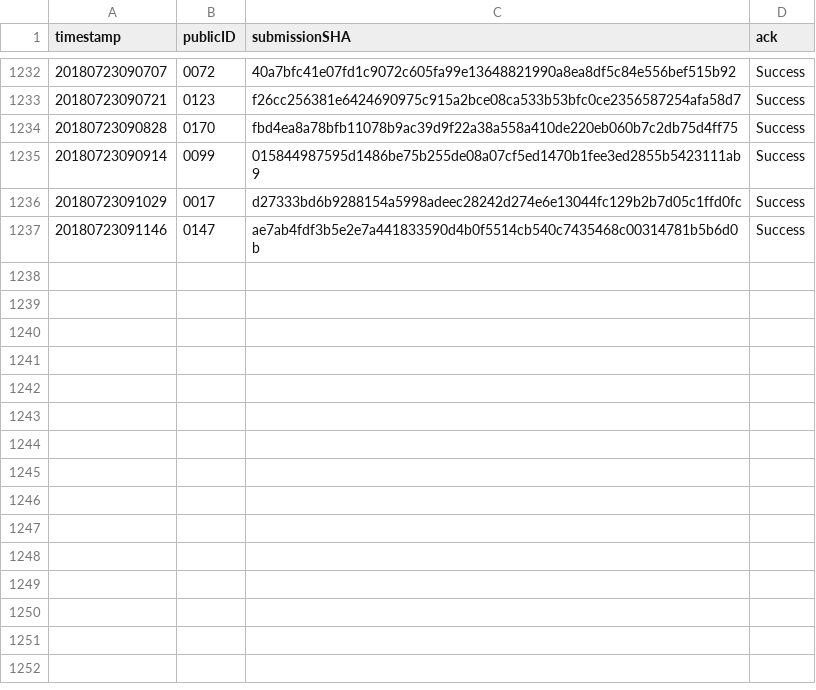
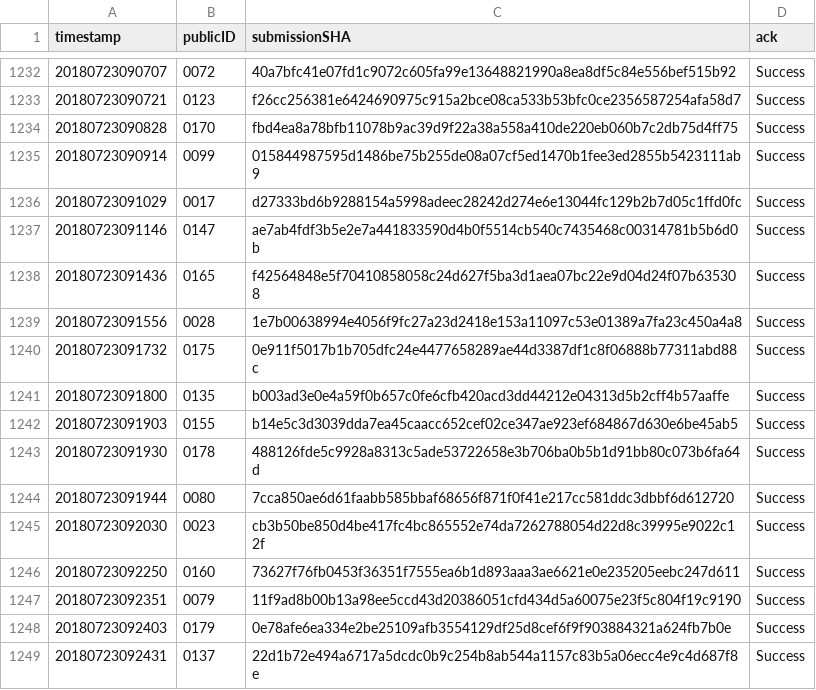
Before and after one commit to icfpcontest2018/icfpcontest2018.github.io, a CSV file: _data/submission_acks.csv, drawn as a sheet; only a part is shown, gaps mark what is left out; the diff covers the shown part only.

Commit message:
Update submission_acks.

```diff
--- a/_data/submission_acks.csv
+++ b/_data/submission_acks.csv
@@ -1237 +1237,13 @@ timestamp,publicID,submissionSHA,ack
 20180723091146,0147,ae7ab4fdf3b5e2e7a441833590d4b0f5514cb540c7435468c00314781b5b6d0b,"Success"
+20180723091436,0165,f42564848e5f70410858058c24d627f5ba3d1aea07bc22e9d04d24f07b635308,"Success"
+20180723091556,0028,1e7b00638994e4056f9fc27a23d2418e153a11097c53e01389a7fa23c450a4a8,"Success"
+20180723091732,0175,0e911f5017b1b705dfc24e4477658289ae44d3387df1c8f06888b77311abd88c,"Success"
+20180723091800,0135,b003ad3e0e4a59f0b657c0fe6cfb420acd3dd44212e04313d5b2cff4b57aaffe,"Success"
+20180723091903,0155,b14e5c3d3039dda7ea45caacc652cef02ce347ae923ef684867d630e6be45ab5,"Success"
+20180723091930,0178,488126fde5c9928a8313c5ade53722658e3b706ba0b5b1d91bb80c073b6fa64d,"Success"
+20180723091944,0080,7cca850ae6d61faabb585bbaf68656f871f0f41e217cc581ddc3dbbf6d612720,"Success"
+20180723092030,0023,cb3b50be850d4be417fc4bc865552e74da7262788054d22d8c39995e9022c12f,"Success"
+20180723092250,0160,73627f76fb0453f36351f7555ea6b1d893aaa3ae6621e0e235205eebc247d611,"Success"
+20180723092351,0079,11f9ad8b00b13a98ee5ccd43d20386051cfd434d5a60075e23f5c804f19c9190,"Success"
+20180723092403,0179,0e78afe6ea334e2be25109afb3554129df25d8cef6f9f903884321a624fb7b0e,"Success"
+20180723092431,0137,22d1b72e494a6717a5dcdc0b9c254b8ab544a1157c83b5a06ecc4e9c4d687f8e,"Success"
```
Also changed, not shown: 11 added rows elsewhere in this file.
